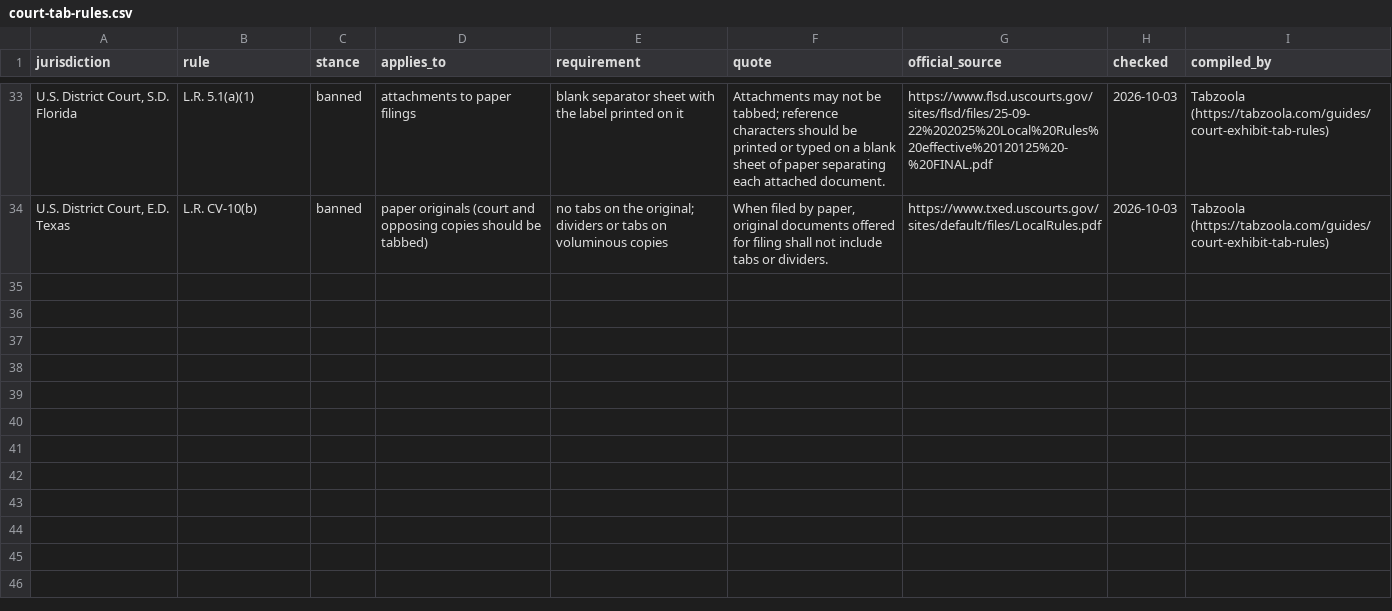
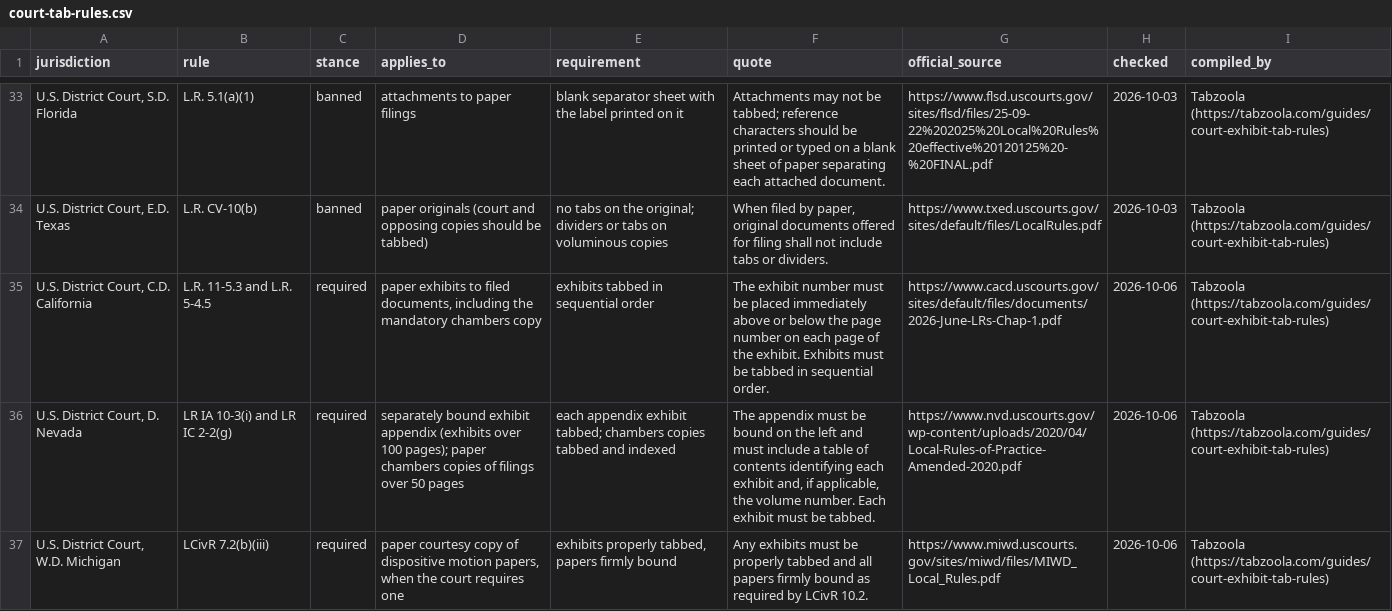
Before and after one commit to anselmoindex/custom-index-tab-prices, a CSV file: court-tab-rules.csv, drawn as a sheet; only a part is shown, gaps mark what is left out; the diff covers the shown part only; the diff names each change by its address in the sheet, - before the commit and + after, or states it on an @@ line.

Commit message:
Court tab rules: 33 courts (6 added 2026-10-06)

```diff
--- a/court-tab-rules.csv
+++ b/court-tab-rules.csv
+row 35: U.S. District Court, C.D. California | L.R. 11-5.3 and L.R. 5-4.5 | required | paper exhibits to filed documents, including the mandatory chambers copy | exhibits tabbed in sequential order | The exhibit number must be placed immediately above or below the page number on each page of the exhibit. Exhibits must be tabbed in sequential order. | https://www.cacd.uscourts.gov/sites/default/files/documents/2026-June-LRs-Chap-1.pdf | 2026-10-06 | Tabzoola (https://tabzoola.com/guides/court-exhibit-tab-rules)
+row 36: U.S. District Court, D. Nevada | LR IA 10-3(i) and LR IC 2-2(g) | required | separately bound exhibit appendix (exhibits over 100 pages); paper chambers copies of filings over 50 pages | each appendix exhibit tabbed; chambers copies tabbed and indexed | The appendix must be bound on the left and must include a table of contents identifying each exhibit and, if applicable, the volume number. Each exhibit must be tabbed. | https://www.nvd.uscourts.gov/wp-content/uploads/2020/04/Local-Rules-of-Practice-Amended-2020.pdf | 2026-10-06 | Tabzoola (https://tabzoola.com/guides/court-exhibit-tab-rules)
+row 37: U.S. District Court, W.D. Michigan | LCivR 7.2(b)(iii) | required | paper courtesy copy of dispositive motion papers, when the court requires one | exhibits properly tabbed, papers firmly bound | Any exhibits must be properly tabbed and all papers firmly bound as required by LCivR 10.2. | https://www.miwd.uscourts.gov/sites/miwd/files/MIWD_Local_Rules.pdf | 2026-10-06 | Tabzoola (https://tabzoola.com/guides/court-exhibit-tab-rules)
```
Also changed, not shown: 3 added rows elsewhere in this file.
